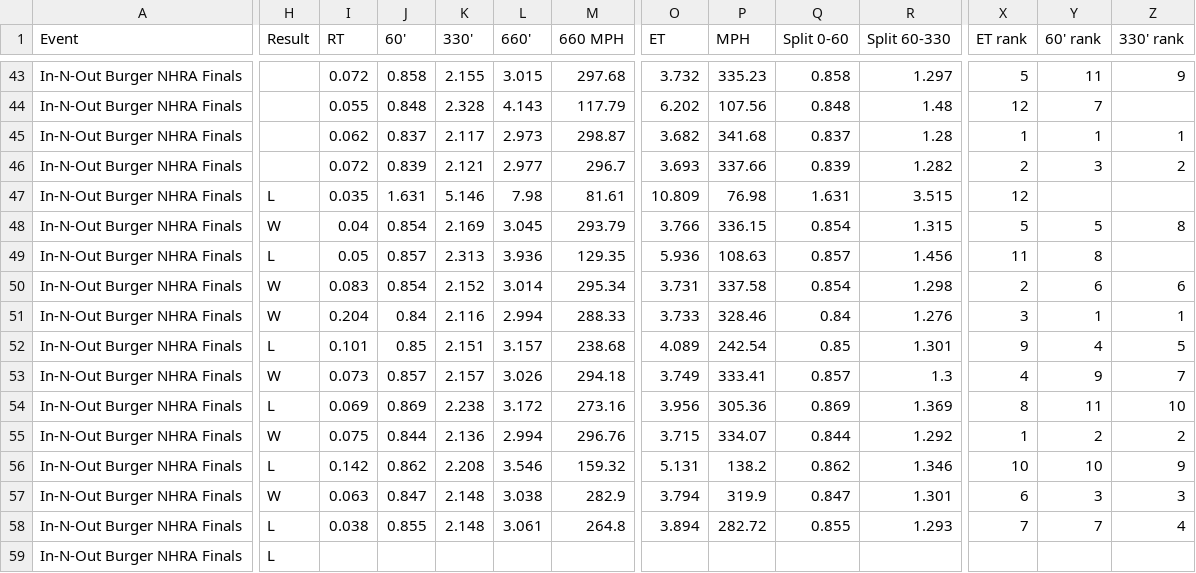
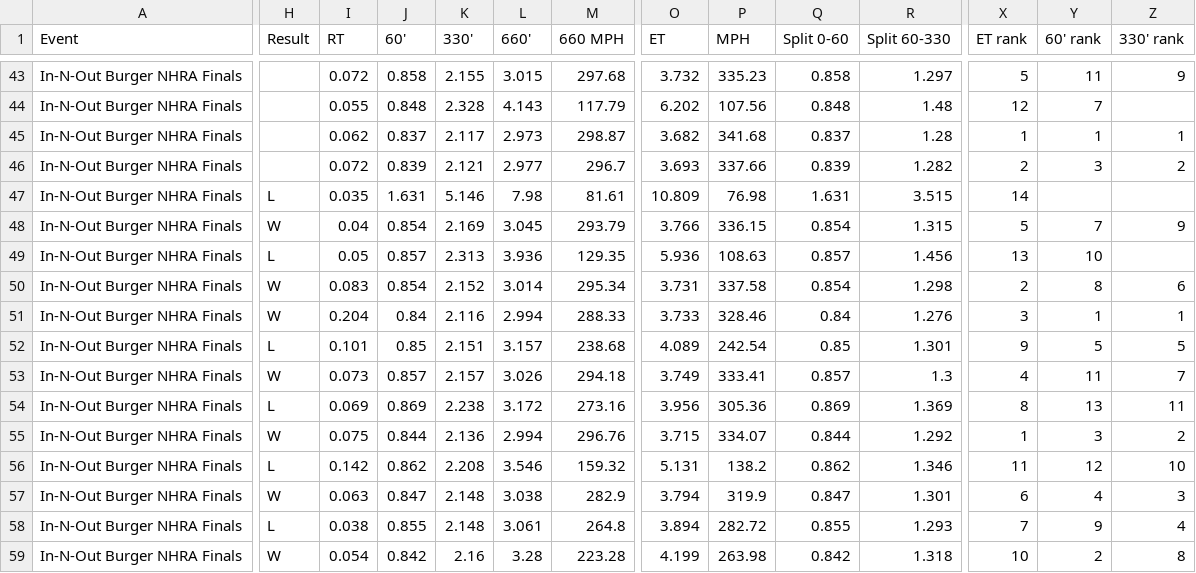
Before and after one commit to wes-buck/di-incrementals, a CSV file: events/2026-nhra-finals/top-fuel/DI-Incrementals-2026-nhra-finals-top-fuel.csv, drawn as a sheet; only a part is shown, gaps mark what is left out; the diff covers the shown part only; the diff names each change by its address in the sheet, - before the commit and + after, or states it on an @@ line.

Commit message:
Update: In-N-Out Burger NHRA Finals | Top Fuel Q1,Q2,Q3,E1; Funny Car Q1,Q2,Q3; Pro Stock Q1,Q2,Q3,Q4; Pro Stock Motorcycle Q1,Q2,Q3,Q4,E1

```diff
--- a/events/2026-nhra-finals/top-fuel/DI-Incrementals-2026-nhra-finals-top-fuel.csv
+++ b/events/2026-nhra-finals/top-fuel/DI-Incrementals-2026-nhra-finals-top-fuel.csv
-X47 (ET rank): 12
+X47 (ET rank): 14
-Y48 (60' rank): 5
+Y48 (60' rank): 7
-Z48 (330' rank): 8
+Z48 (330' rank): 9
-X49 (ET rank): 11
+X49 (ET rank): 13
-Y49 (60' rank): 8
+Y49 (60' rank): 10
-Y50 (60' rank): 6
+Y50 (60' rank): 8
-Y52 (60' rank): 4
+Y52 (60' rank): 5
-Y53 (60' rank): 9
+Y53 (60' rank): 11
-Y54 (60' rank): 11
+Y54 (60' rank): 13
-Z54 (330' rank): 10
+Z54 (330' rank): 11
-Y55 (60' rank): 2
+Y55 (60' rank): 3
-X56 (ET rank): 10
+X56 (ET rank): 11
-Y56 (60' rank): 10
+Y56 (60' rank): 12
-Z56 (330' rank): 9
+Z56 (330' rank): 10
-Y57 (60' rank): 3
+Y57 (60' rank): 4
-Y58 (60' rank): 7
+Y58 (60' rank): 9
-H59 (Result): L
+H59 (Result): W
-I59 (RT): (empty)
+I59 (RT): 0.054
-J59 (60'): (empty)
+J59 (60'): 0.842
-K59 (330'): (empty)
+K59 (330'): 2.16
-L59 (660'): (empty)
+L59 (660'): 3.28
-M59 (660 MPH): (empty)
+M59 (660 MPH): 223.28
-O59 (ET): (empty)
+O59 (ET): 4.199
-P59 (MPH): (empty)
+P59 (MPH): 263.98
-Q59 (Split 0-60): (empty)
+Q59 (Split 0-60): 0.842
-R59 (Split 60-330): (empty)
+R59 (Split 60-330): 1.318
-X59 (ET rank): (empty)
+X59 (ET rank): 10
-Y59 (60' rank): (empty)
+Y59 (60' rank): 2
-Z59 (330' rank): (empty)
+Z59 (330' rank): 8
```
Also changed, not shown: 19 edited cells elsewhere in this file, top-fuel/DI-Incrementals-2026-nhra-finals-top-fuel.csv, 13 other files.
